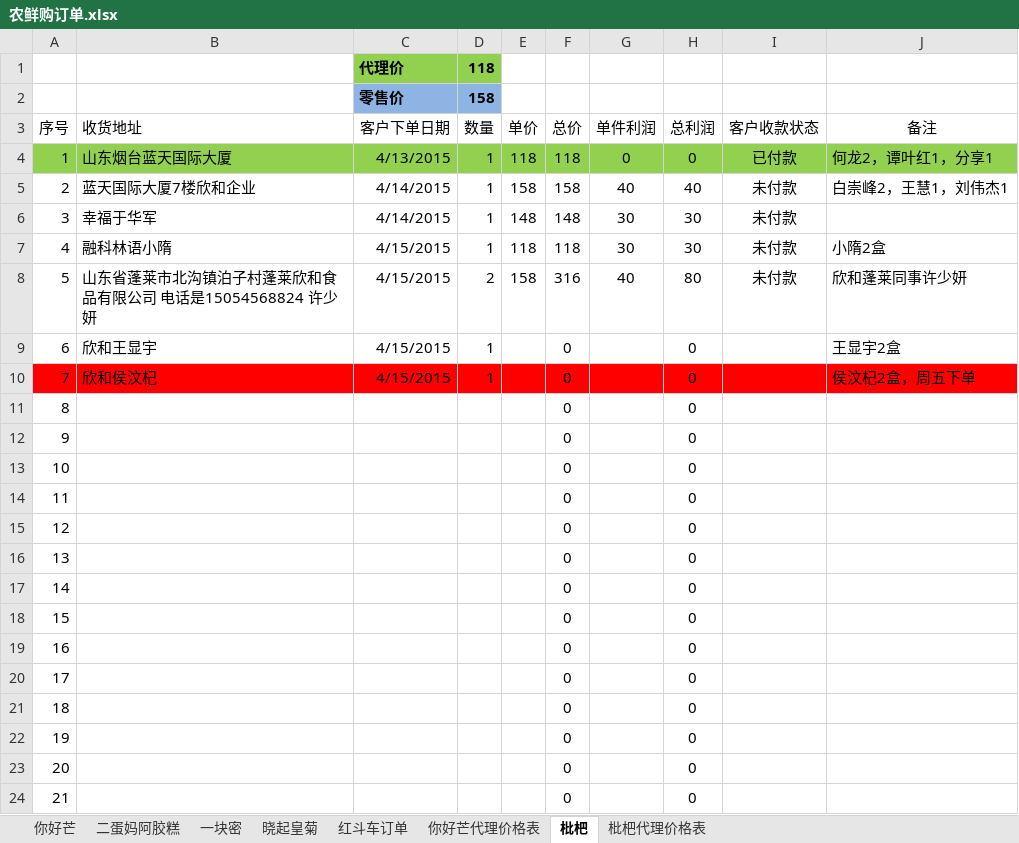
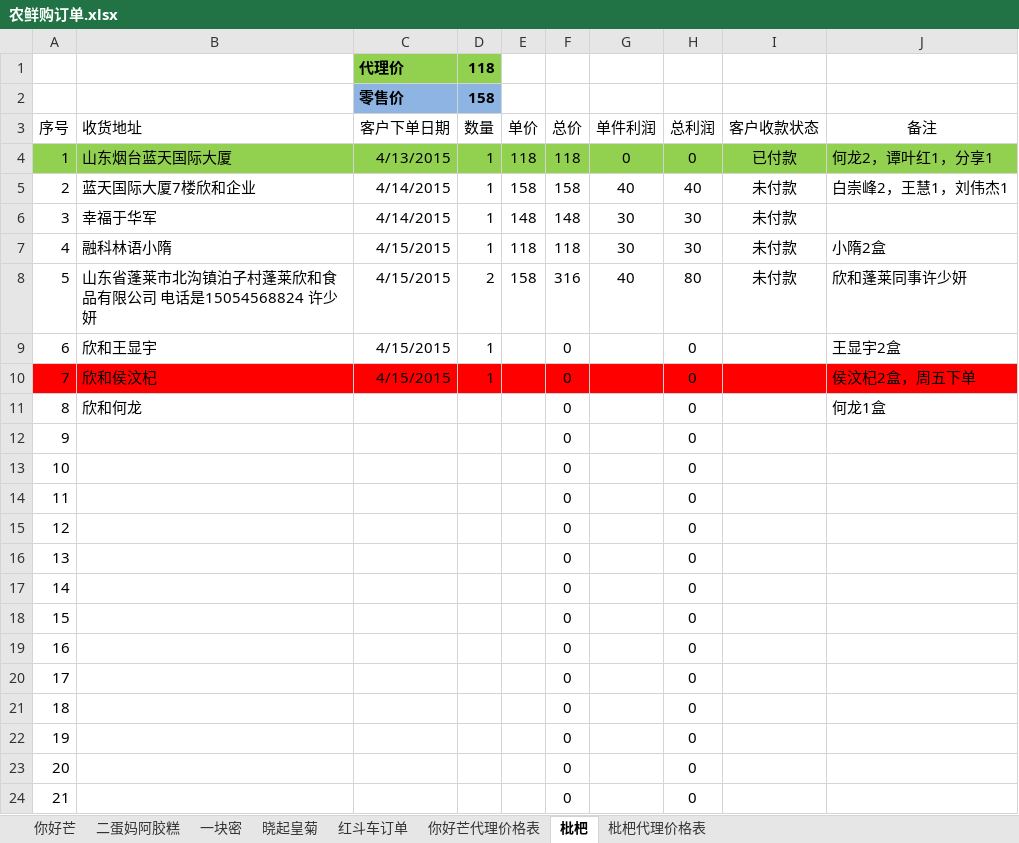
Before and after one commit to ettor/miyou, an Excel workbook: Documents/农鲜购订单.xlsx, sheet 枇杷, drawn as a sheet; values as stored, in another font and other column widths than the file's, no borders; the diff names each change by its address in the sheet, - before the commit and + after, or states it on an @@ line.

```diff
--- a/Documents/农鲜购订单.xlsx (sheet 枇杷)
+++ b/Documents/农鲜购订单.xlsx (sheet 枇杷)
-B11 (收货地址): (empty)
+B11 (收货地址): 欣和何龙
-J11 (备注): (empty)
+J11 (备注): 何龙1盒
```
Also changed, not shown: sheet 晓起皇菊.
